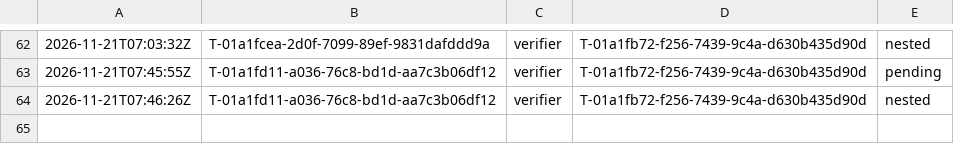
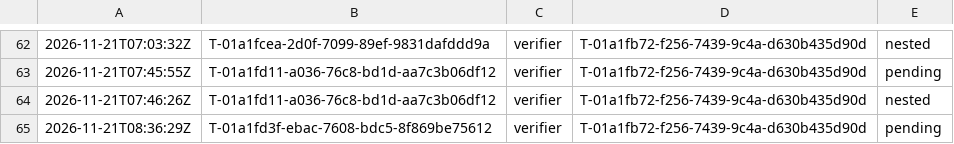
Before and after one commit to br1anchen/open-pstack, a TSV file: nest-pending.tsv, drawn as a sheet; only a part is shown, gaps mark what is left out; the diff names each change by its address in the sheet, - before the commit and + after, or states it on an @@ line.

```diff
--- a/nest-pending.tsv
+++ b/nest-pending.tsv
+row 65: 2026-11-21T08:36:29Z | T-01a1fd3f-ebac-7608-bdc5-8f869be75612 | verifier | T-01a1fb72-f256-7439-9c4a-d630b435d90d | pending
```
Also changed, not shown: events/master-g2.tsv, 3 other files.
